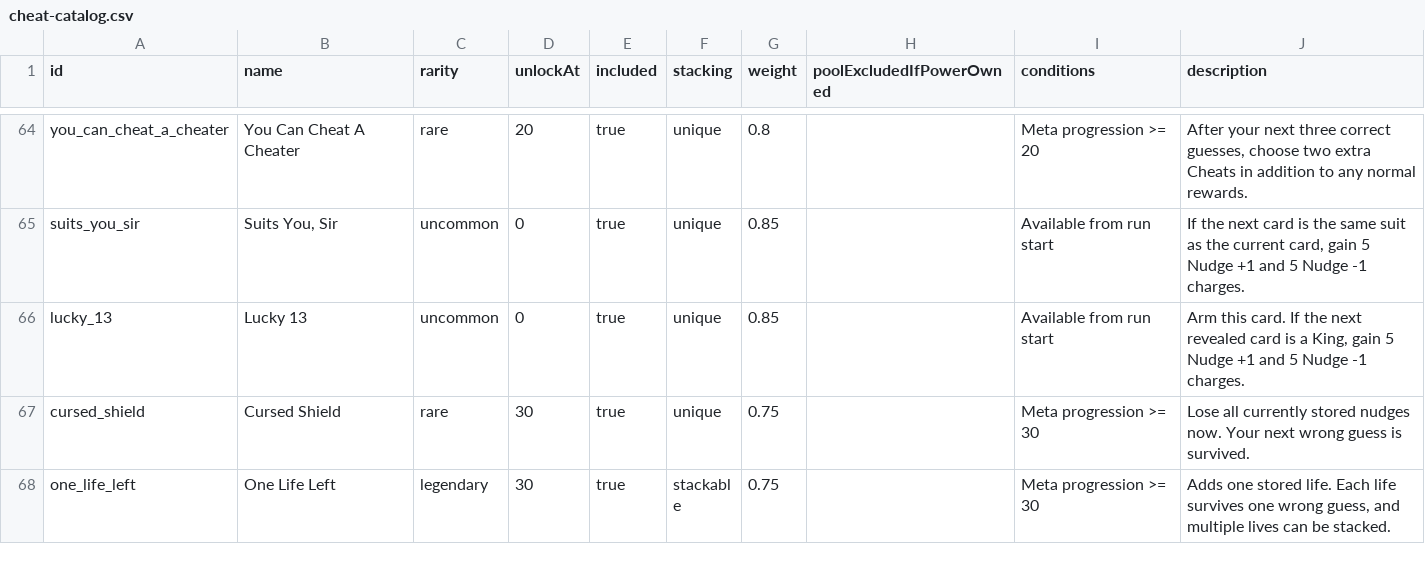
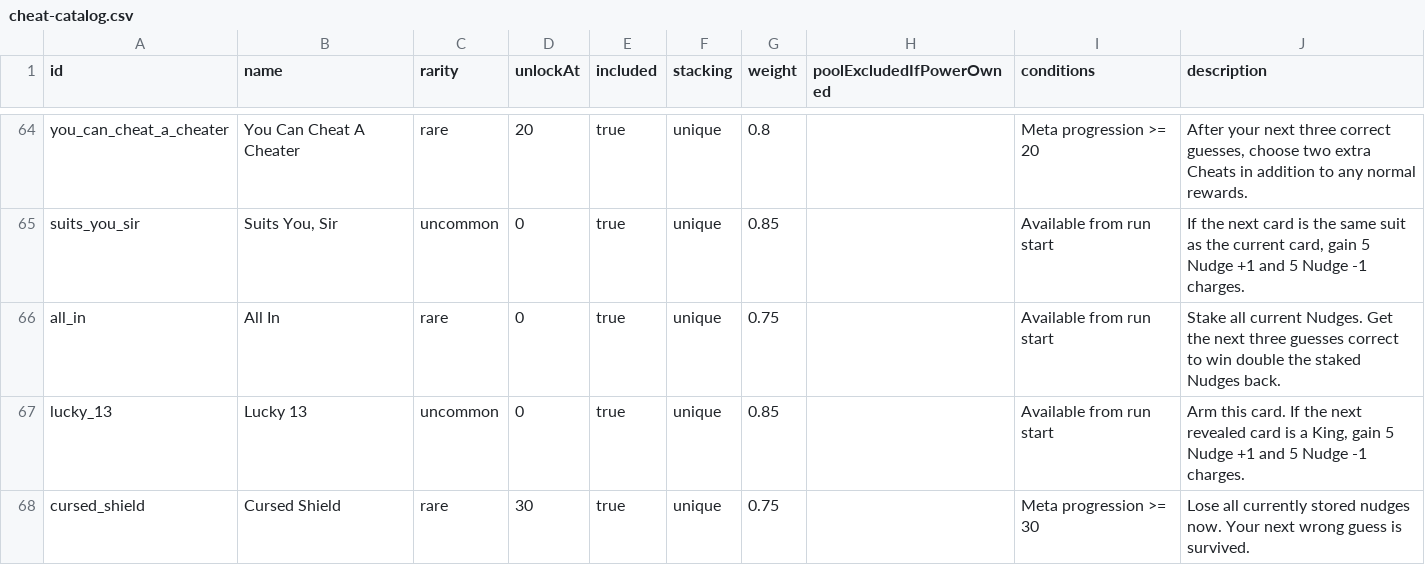
Before and after one commit to byronic-games/52, a CSV file: cheat-catalog.csv, drawn as a sheet; only a part is shown, gaps mark what is left out; the shorter side is filled out with more unchanged rows.

```diff
--- a/cheat-catalog.csv
+++ b/cheat-catalog.csv
@@ -65,2 +65,3 @@
 "suits_you_sir","Suits You, Sir","uncommon","0","true","unique","0.85","","Available from run start","If the next card is the same suit as the current card, gain 5 Nudge +1 and 5 Nudge -1 charges."
+"all_in","All In","rare","0","true","unique","0.75","","Available from run start","Stake all current Nudges. Get the next three guesses correct to win double the staked Nudges back."
 "lucky_13","Lucky 13","uncommon","0","true","unique","0.85","","Available from run start","Arm this card. If the next revealed card is a King, gain 5 Nudge +1 and 5 Nudge -1 charges."
```
Also changed, not shown: 6 other files.
